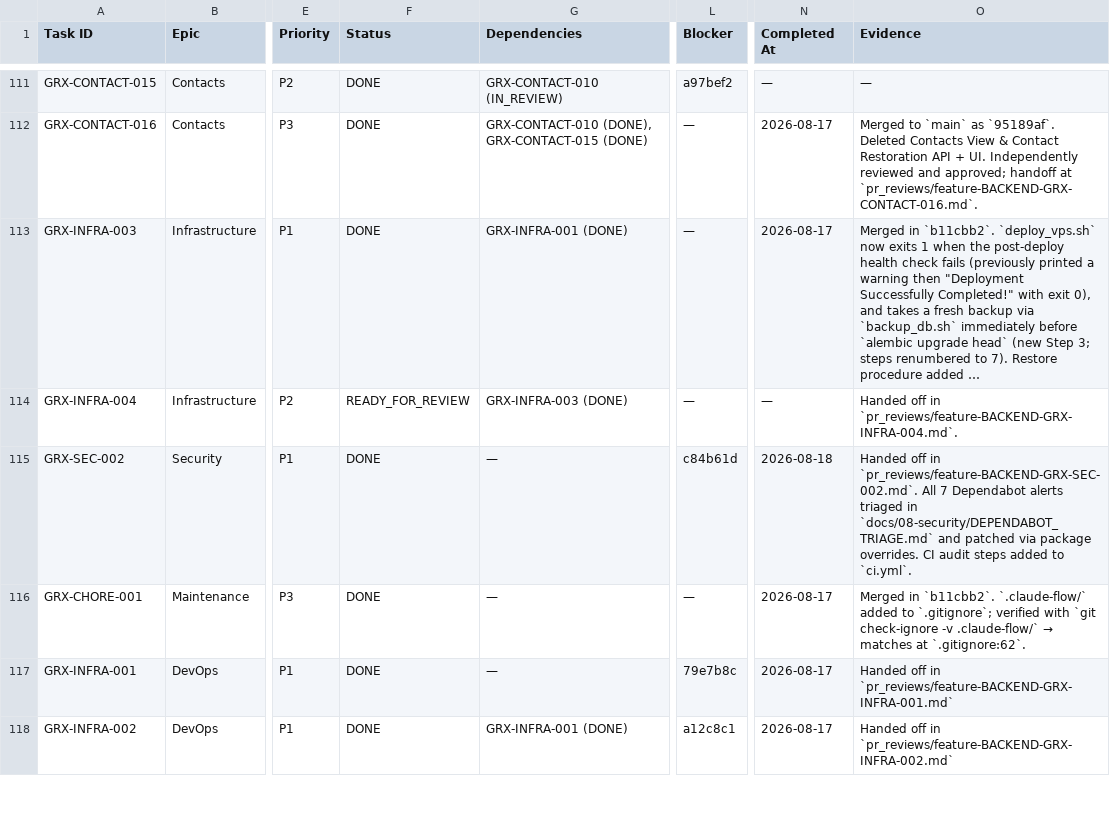
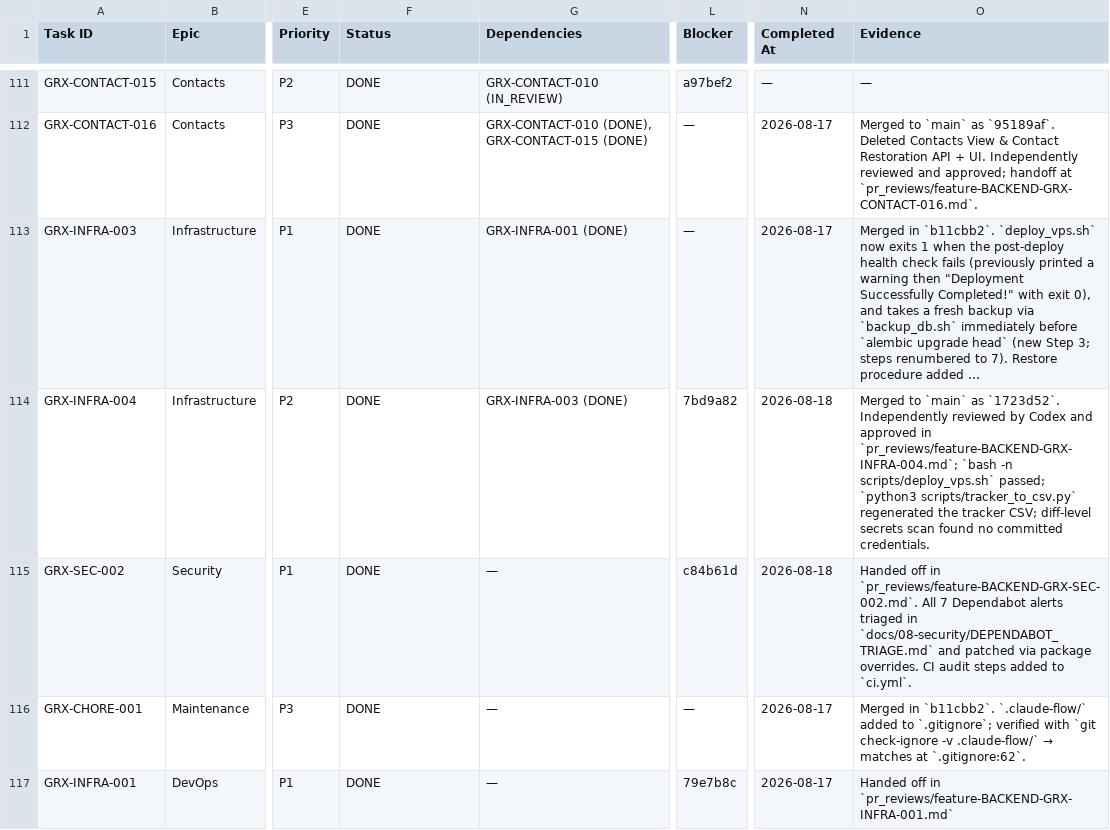
Before and after one commit to Itssushmasharma/growixa_project, a CSV file: docs/00-project-control/MASTER_TASK_TRACKER.csv, drawn as a sheet; only a part is shown, gaps mark what is left out; the shorter side is filled out with more unchanged rows; long unchanged cells end in …; the diff names each change by its address in the sheet, - before the commit and + after, or states it on an @@ line.

Commit message:
docs(tracker): mark GRX-INFRA-004 done
Co-Authored-By: Ravi Kant Yadav <ravikantyadav1918@gmail.com>

```diff
--- a/docs/00-project-control/MASTER_TASK_TRACKER.csv
+++ b/docs/00-project-control/MASTER_TASK_TRACKER.csv
-F114 (Status): READY_FOR_REVIEW
+F114 (Status): DONE
-L114 (Blocker): —
+L114 (Blocker): 7bd9a82
-N114 (Completed At): —
+N114 (Completed At): 2026-08-18
-O114 (Evidence): Handed off in `pr_reviews/feature-BACKEND-GRX-INFRA-004.md`.
+O114 (Evidence): Merged to `main` as `1723d52`. Independently reviewed by Codex and approved in `pr_reviews/feature-BACKEND-GRX-INFRA-004.md`; `bash -n scripts/deploy_vps.sh` passed; `python3 scripts/tracker_to_csv.py` regenerated the tracker CSV; diff-level secrets scan found no committed credentials.
```
Also changed, not shown: 1 other file.
